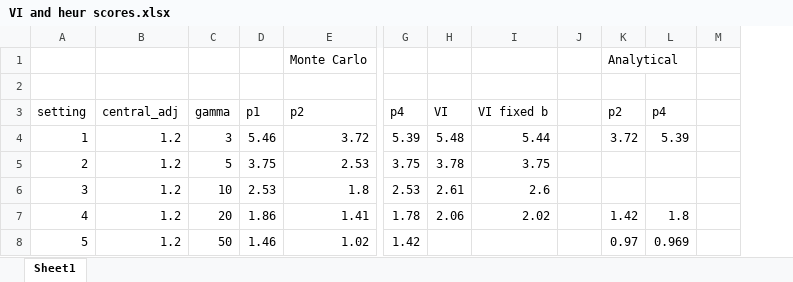
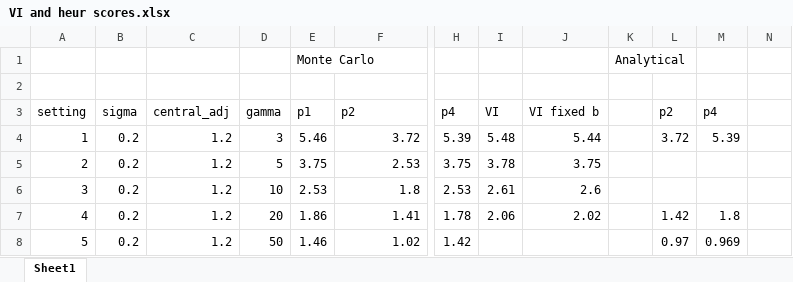
Before and after one commit to hyunseoky9/pilot, an Excel workbook: results/VI and heur scores.xlsx, sheet Sheet1, drawn as a sheet; only a part is shown, gaps mark what is left out; values as stored, in another font and other column widths than the file's, no borders; removed rows and columns are numbered as before the commit, all else as after; rows hold the shown columns only; the diff names each change by its address in the sheet, - before the commit and + after, or states it on an @@ line.

```diff
--- a/results/VI and heur scores.xlsx (sheet Sheet1)
+++ b/results/VI and heur scores.xlsx (sheet Sheet1)
+column B (sigma), rows 4-8: all 0.2
-column J, empty
+column K, empty
-row 1:  |  |  |  | Monte Carlo |  |  |  |  | Analytical
+row 1:  |  |  |  | Monte Carlo |  |  |  |  | Analytical
```
Also changed, not shown: 2 other files.
